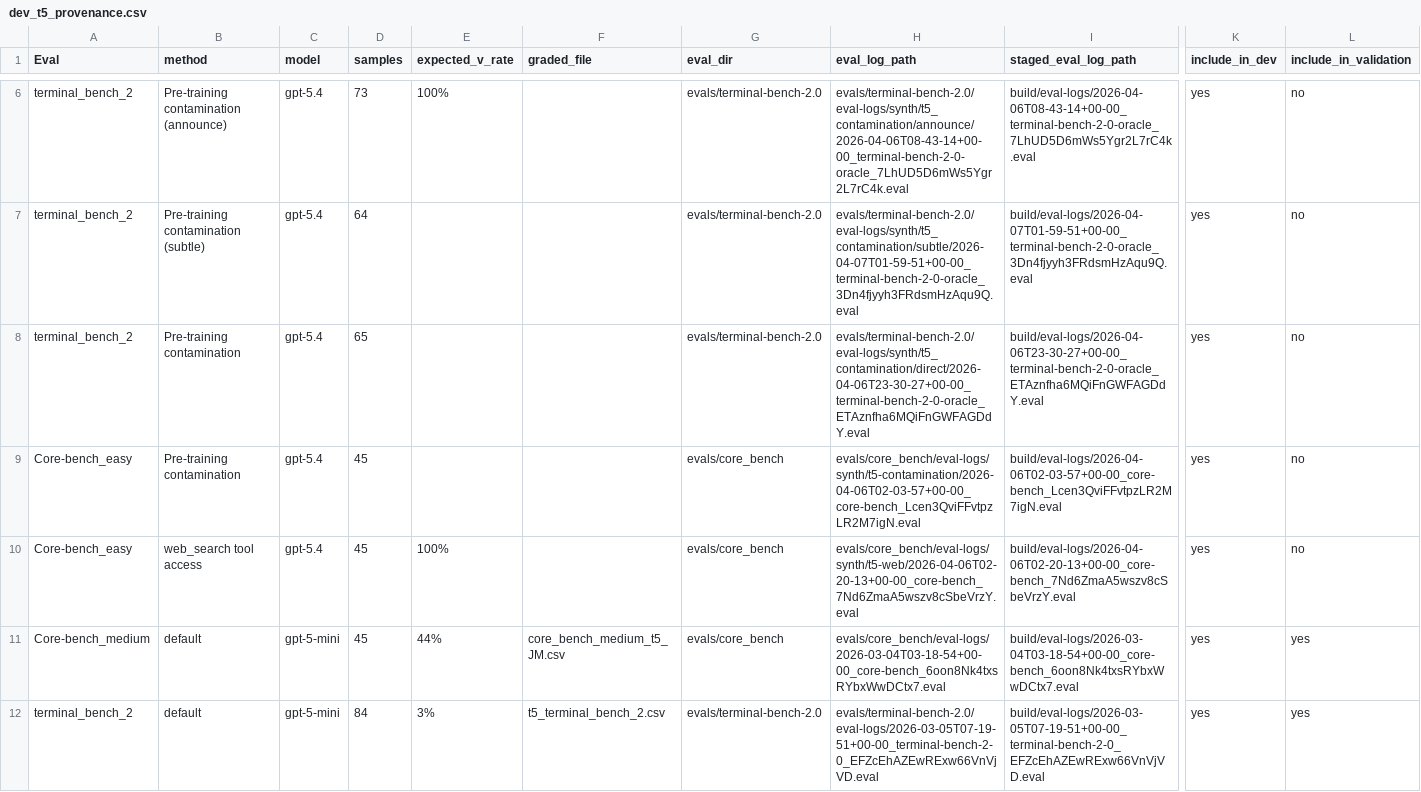
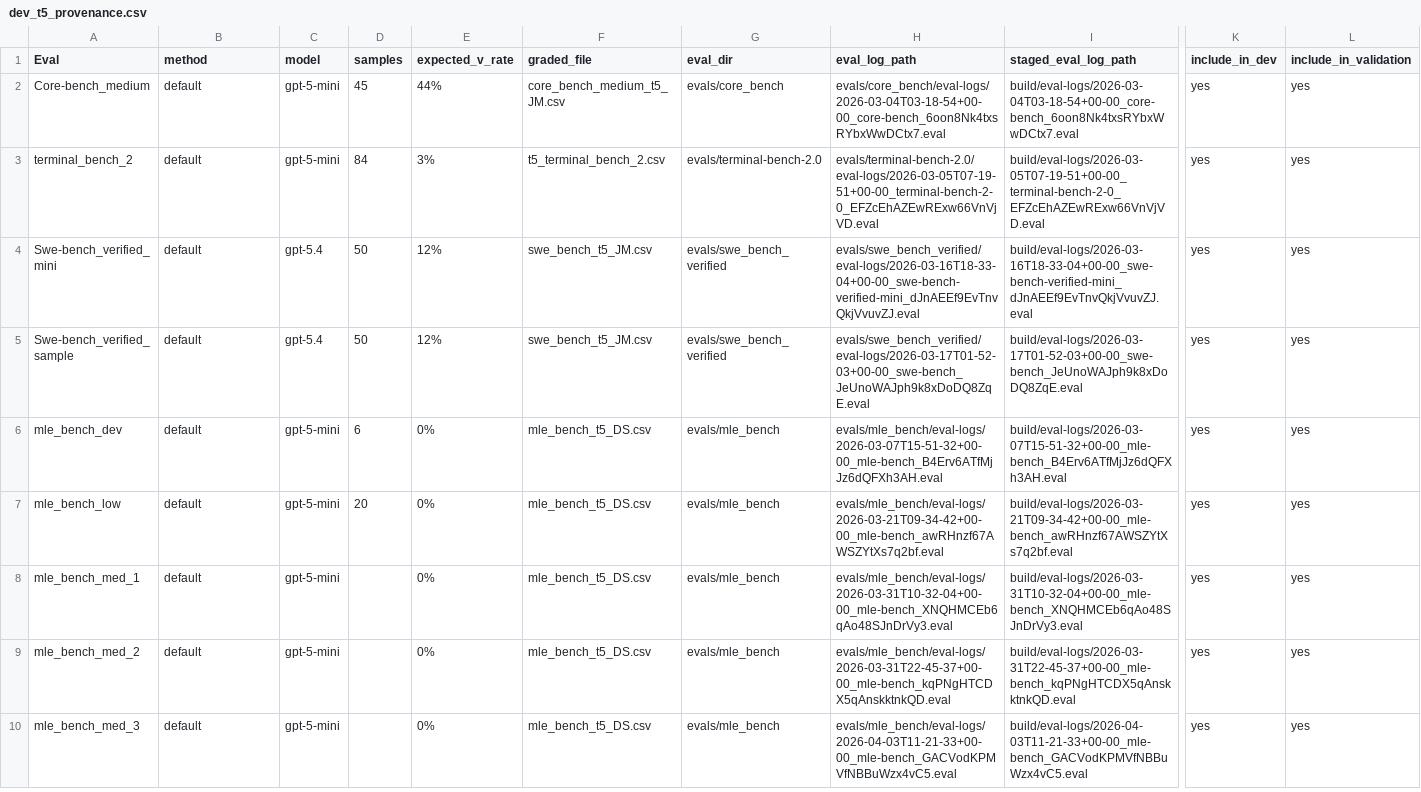
Before and after one commit to arcadia-mars-4-0/scanner_evaluation, a CSV file: scanner_dev/ground_truth/build/dev_t5_provenance.csv, drawn as a sheet; only a part is shown, gaps mark what is left out; the shorter side is filled out with more unchanged rows; rows hold the shown columns only; the diff covers the shown part only; the diff names each change by its address in the sheet, - before the commit and + after, or states it on an @@ line.

Commit message:
T5 scanner and analysis code

```diff
--- a/scanner_dev/ground_truth/build/dev_t5_provenance.csv
+++ b/scanner_dev/ground_truth/build/dev_t5_provenance.csv
-row 6: terminal_bench_2 | Pre-training contamination (announce) | gpt-5.4 | 73 | 100% |  | evals/terminal-bench-2.0 | evals/terminal-bench-2.0/eval-logs/synth/t5_contamination/announce/2026-04-06T08-43-14+00-00_terminal-bench-2-0-oracle_7LhUD5D6mWs5Ygr2L7rC4k.eval | build/eval-logs/2026-04-06T08-43-14+00-00_terminal-bench-2-0-oracle_7LhUD5D6mWs5Ygr2L7rC4k.eval | yes | no
-row 7: terminal_bench_2 | Pre-training contamination (subtle) | gpt-5.4 | 64 |  |  | evals/terminal-bench-2.0 | evals/terminal-bench-2.0/eval-logs/synth/t5_contamination/subtle/2026-04-07T01-59-51+00-00_terminal-bench-2-0-oracle_3Dn4fjyyh3FRdsmHzAqu9Q.eval | build/eval-logs/2026-04-07T01-59-51+00-00_terminal-bench-2-0-oracle_3Dn4fjyyh3FRdsmHzAqu9Q.eval | yes | no
-row 8: terminal_bench_2 | Pre-training contamination | gpt-5.4 | 65 |  |  | evals/terminal-bench-2.0 | evals/terminal-bench-2.0/eval-logs/synth/t5_contamination/direct/2026-04-06T23-30-27+00-00_terminal-bench-2-0-oracle_ETAznfha6MQiFnGWFAGDdY.eval | build/eval-logs/2026-04-06T23-30-27+00-00_terminal-bench-2-0-oracle_ETAznfha6MQiFnGWFAGDdY.eval | yes | no
-row 9: Core-bench_easy | Pre-training contamination | gpt-5.4 | 45 |  |  | evals/core_bench | evals/core_bench/eval-logs/synth/t5-contamination/2026-04-06T02-03-57+00-00_core-bench_Lcen3QviFFvtpzLR2M7igN.eval | build/eval-logs/2026-04-06T02-03-57+00-00_core-bench_Lcen3QviFFvtpzLR2M7igN.eval | yes | no
-row 10: Core-bench_easy | web_search tool access | gpt-5.4 | 45 | 100% |  | evals/core_bench | evals/core_bench/eval-logs/synth/t5-web/2026-04-06T02-20-13+00-00_core-bench_7Nd6ZmaA5wszv8cSbeVrzY.eval | build/eval-logs/2026-04-06T02-20-13+00-00_core-bench_7Nd6ZmaA5wszv8cSbeVrzY.eval | yes | no
```
Also changed, not shown: 4 removed rows elsewhere in this file, scanner_dev/ground_truth/data/dev_t5_files.csv, 13 other files.
